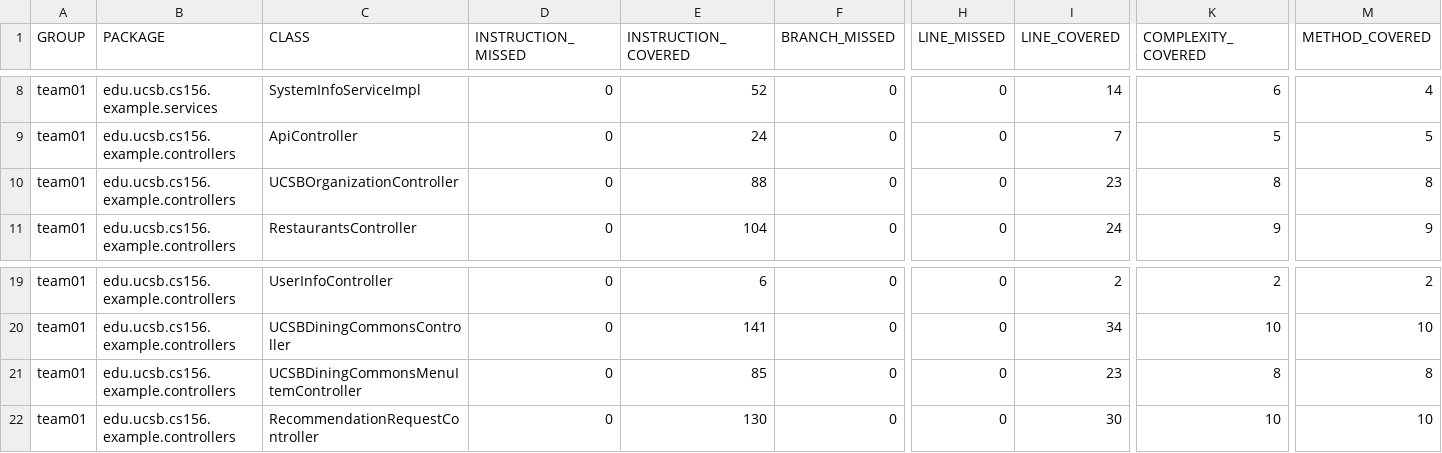
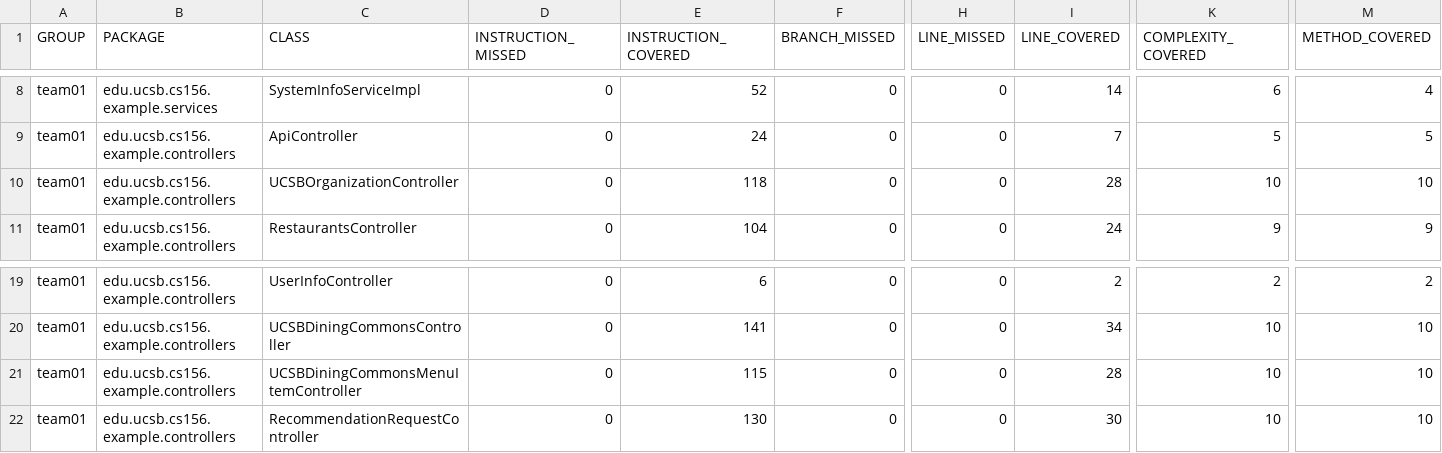
Before and after one commit to ucsb-cs156-s26/team01-s26-10, a CSV file: jacoco/jacoco.csv, drawn as a sheet; only a part is shown, gaps mark what is left out; the diff names each change by its address in the sheet, - before the commit and + after, or states it on an @@ line.

```diff
--- a/jacoco/jacoco.csv
+++ b/jacoco/jacoco.csv
-E10 (INSTRUCTION_COVERED): 88
+E10 (INSTRUCTION_COVERED): 118
-I10 (LINE_COVERED): 23
+I10 (LINE_COVERED): 28
-K10 (COMPLEXITY_COVERED): 8
+K10 (COMPLEXITY_COVERED): 10
-M10 (METHOD_COVERED): 8
+M10 (METHOD_COVERED): 10
-E21 (INSTRUCTION_COVERED): 85
+E21 (INSTRUCTION_COVERED): 115
-I21 (LINE_COVERED): 23
+I21 (LINE_COVERED): 28
-K21 (COMPLEXITY_COVERED): 8
+K21 (COMPLEXITY_COVERED): 10
-M21 (METHOD_COVERED): 8
+M21 (METHOD_COVERED): 10
```
Also changed, not shown: 9 other files.
